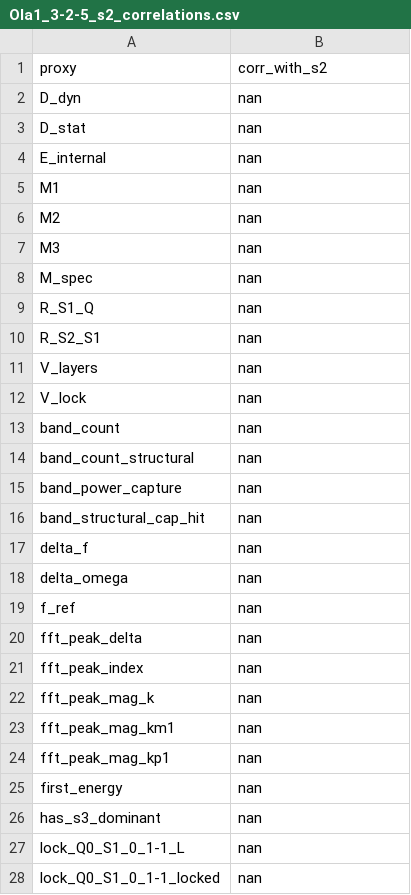
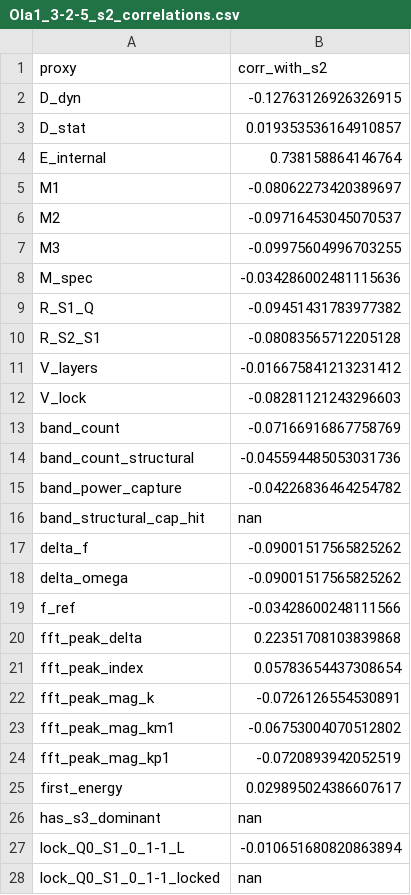
Before and after one commit to cesaragostino/doft-study05-internal-string-layers-below-quark, a CSV file: data/processed/ola1/Ola1_3-2-5_s2_correlations.csv, drawn as a sheet; only a part is shown; the diff covers the shown part only.

```diff
--- a/data/processed/ola1/Ola1_3-2-5_s2_correlations.csv
+++ b/data/processed/ola1/Ola1_3-2-5_s2_correlations.csv
@@ -1,28 +1,28 @@
 proxy,corr_with_s2
-D_dyn,nan
-D_stat,nan
-E_internal,nan
-M1,nan
-M2,nan
-M3,nan
-M_spec,nan
-R_S1_Q,nan
-R_S2_S1,nan
-V_layers,nan
-V_lock,nan
-band_count,nan
-band_count_structural,nan
-band_power_capture,nan
+D_dyn,-0.12763126926326915
+D_stat,0.019353536164910857
+E_internal,0.738158864146764
+M1,-0.08062273420389697
+M2,-0.09716453045070537
+M3,-0.09975604996703255
+M_spec,-0.034286002481115636
+R_S1_Q,-0.09451431783977382
+R_S2_S1,-0.08083565712205128
+V_layers,-0.016675841213231412
+V_lock,-0.08281121243296603
+band_count,-0.07166916867758769
+band_count_structural,-0.045594485053031736
+band_power_capture,-0.04226836464254782
 band_structural_cap_hit,nan
-delta_f,nan
-delta_omega,nan
-f_ref,nan
-fft_peak_delta,nan
-fft_peak_index,nan
-fft_peak_mag_k,nan
-fft_peak_mag_km1,nan
-fft_peak_mag_kp1,nan
-first_energy,nan
+delta_f,-0.09001517565825262
+delta_omega,-0.09001517565825262
+f_ref,-0.03428600248111566
+fft_peak_delta,0.22351708103839868
+fft_peak_index,0.05783654437308654
+fft_peak_mag_k,-0.0726126554530891
+fft_peak_mag_km1,-0.06753004070512802
+fft_peak_mag_kp1,-0.0720893942052519
+first_energy,0.029895024386607617
 has_s3_dominant,nan
-lock_Q0_S1_0_1-1_L,nan
+lock_Q0_S1_0_1-1_L,-0.010651680820863894
 lock_Q0_S1_0_1-1_locked,nan
```
Also changed, not shown: 45 edited cells elsewhere in this file, data/processed/digest/ola1/best_match_per_run.csv, data/processed/ola1/best_match_per_run.csv, 11 other files.
